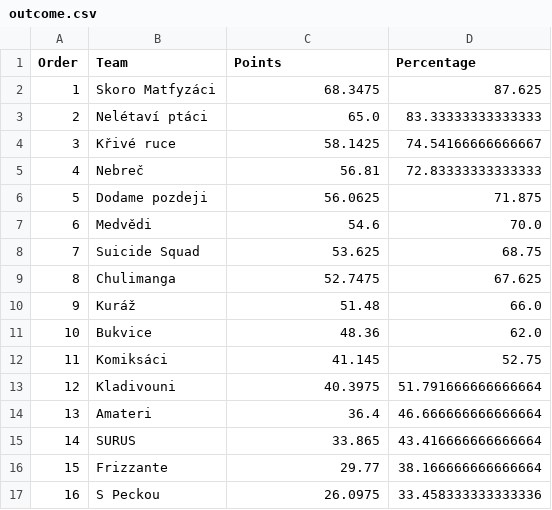
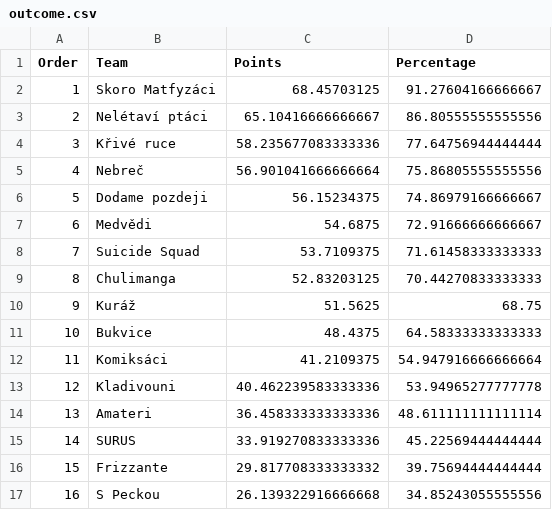
Before and after one commit to vojtechherrmann/LeaguePredictorAVL, a CSV file: outcome.csv, drawn as a sheet; only a part is shown; the diff covers the shown part only.

Commit message:
bugfix - maximal count of points

```diff
--- a/outcome.csv
+++ b/outcome.csv
@@ -1,17 +1,17 @@
 Order,Team,Points,Percentage
-1,Skoro Matfyzáci,68.3475,87.625
-2,Nelétaví ptáci,65.0,83.33333333333333
-3,Křivé ruce,58.1425,74.54166666666667
-4,Nebreč,56.81,72.83333333333333
-5,Dodame pozdeji,56.0625,71.875
-6,Medvědi,54.6,70.0
-7,Suicide Squad,53.625,68.75
-8,Chulimanga,52.7475,67.625
-9,Kuráž,51.48,66.0
-10,Bukvice,48.36,62.0
-11,Komiksáci,41.145,52.75
-12,Kladivouni,40.3975,51.791666666666664
-13,Amateri,36.4,46.666666666666664
-14,SURUS,33.865,43.416666666666664
-15,Frizzante,29.77,38.166666666666664
-16,S Peckou,26.0975,33.458333333333336
+1,Skoro Matfyzáci,68.45703125,91.27604166666667
+2,Nelétaví ptáci,65.10416666666667,86.80555555555556
+3,Křivé ruce,58.235677083333336,77.64756944444444
+4,Nebreč,56.901041666666664,75.86805555555556
+5,Dodame pozdeji,56.15234375,74.86979166666667
+6,Medvědi,54.6875,72.91666666666667
+7,Suicide Squad,53.7109375,71.61458333333333
+8,Chulimanga,52.83203125,70.44270833333333
+9,Kuráž,51.5625,68.75
+10,Bukvice,48.4375,64.58333333333333
+11,Komiksáci,41.2109375,54.947916666666664
+12,Kladivouni,40.462239583333336,53.94965277777778
+13,Amateri,36.458333333333336,48.611111111111114
+14,SURUS,33.919270833333336,45.22569444444444
+15,Frizzante,29.817708333333332,39.75694444444444
+16,S Peckou,26.139322916666668,34.85243055555556
```
Also changed, not shown: 18 edited cells elsewhere in this file, 1 other file.
